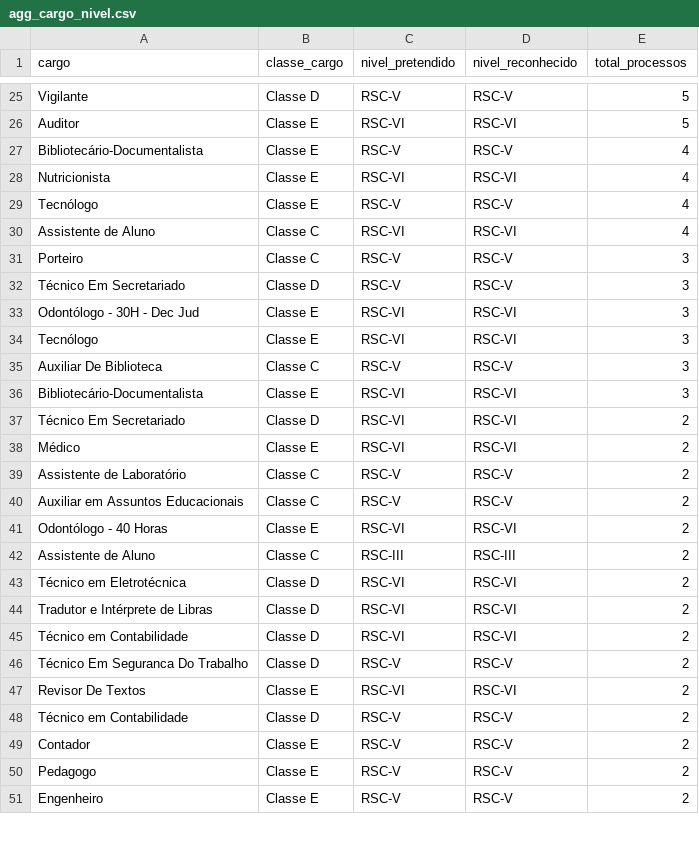
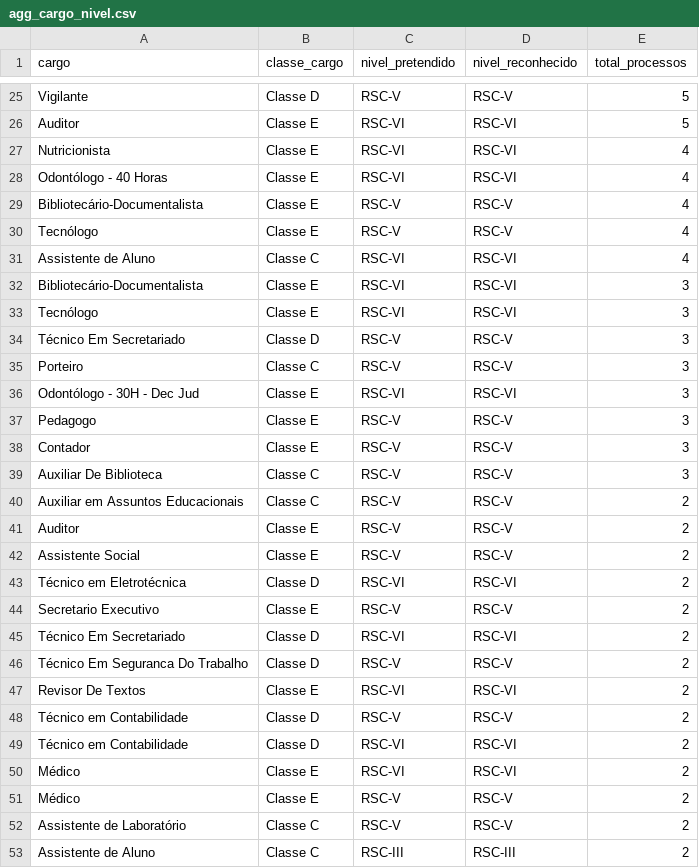
Before and after one commit to kelsoncm/memoriais-avaliados, a CSV file: docs/data/agg_cargo_nivel.csv, drawn as a sheet; only a part is shown, gaps mark what is left out; the shorter side is filled out with more unchanged rows; the diff covers the shown part only.

```diff
--- a/docs/data/agg_cargo_nivel.csv
+++ b/docs/data/agg_cargo_nivel.csv
@@ -26,21 +26,21 @@ Vigilante,Classe D,RSC-V,RSC-V,5
 Auditor,Classe E,RSC-VI,RSC-VI,5
+Nutricionista,Classe E,RSC-VI,RSC-VI,4
+Odontólogo - 40 Horas,Classe E,RSC-VI,RSC-VI,4
 Bibliotecário-Documentalista,Classe E,RSC-V,RSC-V,4
-Nutricionista,Classe E,RSC-VI,RSC-VI,4
 Tecnólogo,Classe E,RSC-V,RSC-V,4
 Assistente de Aluno,Classe C,RSC-VI,RSC-VI,4
+Bibliotecário-Documentalista,Classe E,RSC-VI,RSC-VI,3
+Tecnólogo,Classe E,RSC-VI,RSC-VI,3
+Técnico Em Secretariado,Classe D,RSC-V,RSC-V,3
 Porteiro,Classe C,RSC-V,RSC-V,3
-Técnico Em Secretariado,Classe D,RSC-V,RSC-V,3
 Odontólogo - 30H - Dec Jud,Classe E,RSC-VI,RSC-VI,3
-Tecnólogo,Classe E,RSC-VI,RSC-VI,3
+Pedagogo,Classe E,RSC-V,RSC-V,3
+Contador,Classe E,RSC-V,RSC-V,3
 Auxiliar De Biblioteca,Classe C,RSC-V,RSC-V,3
-Bibliotecário-Documentalista,Classe E,RSC-VI,RSC-VI,3
+Auxiliar em Assuntos Educacionais,Classe C,RSC-V,RSC-V,2
+Auditor,Classe E,RSC-V,RSC-V,2
+Assistente Social,Classe E,RSC-V,RSC-V,2
+Técnico em Eletrotécnica,Classe D,RSC-VI,RSC-VI,2
+Secretario Executivo,Classe E,RSC-V,RSC-V,2
 Técnico Em Secretariado,Classe D,RSC-VI,RSC-VI,2
-Médico,Classe E,RSC-VI,RSC-VI,2
-Assistente de Laboratório,Classe C,RSC-V,RSC-V,2
-Auxiliar em Assuntos Educacionais,Classe C,RSC-V,RSC-V,2
-Odontólogo - 40 Horas,Classe E,RSC-VI,RSC-VI,2
-Assistente de Aluno,Classe C,RSC-III,RSC-III,2
-Técnico em Eletrotécnica,Classe D,RSC-VI,RSC-VI,2
-Tradutor e Intérprete de Libras,Classe D,RSC-VI,RSC-VI,2
-Técnico em Contabilidade,Classe D,RSC-VI,RSC-VI,2
 Técnico Em Seguranca Do Trabalho,Classe D,RSC-V,RSC-V,2
@@ -48,3 +48,6 @@ Revisor De Textos,Classe E,RSC-VI,RSC-VI,2
 Técnico em Contabilidade,Classe D,RSC-V,RSC-V,2
-Contador,Classe E,RSC-V,RSC-V,2
-Pedagogo,Classe E,RSC-V,RSC-V,2
+Técnico em Contabilidade,Classe D,RSC-VI,RSC-VI,2
+Médico,Classe E,RSC-VI,RSC-VI,2
+Médico,Classe E,RSC-V,RSC-V,2
+Assistente de Laboratório,Classe C,RSC-V,RSC-V,2
+Assistente de Aluno,Classe C,RSC-III,RSC-III,2
```
Also changed, not shown: 5 added rows, 9 removed rows, 4 moved rows and 4 edited cells elsewhere in this file, docs/data/agg_campus_mes.csv, docs/data/fato_anonimo.csv, 2 other files.
